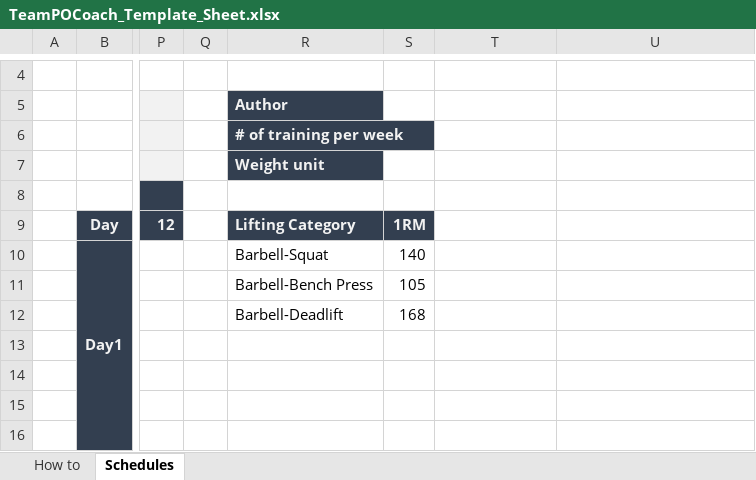
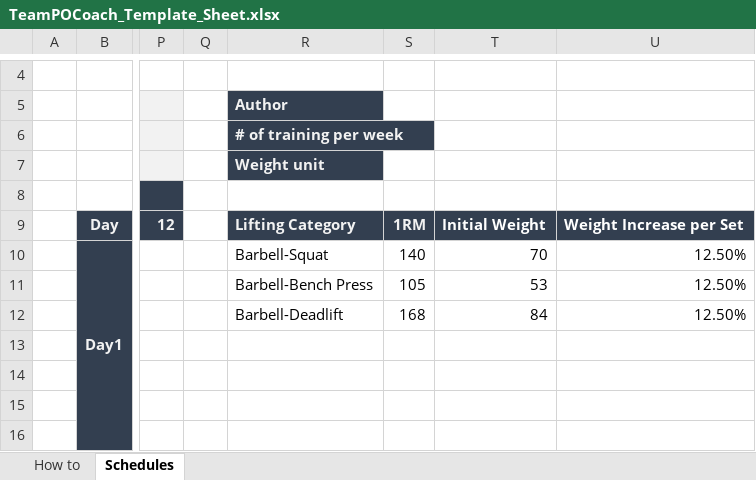
Before and after one commit to valiantwarrior/BAL, an Excel workbook: TeamPOCoach_Template_Sheet.xlsx, sheet Schedules, drawn as a sheet; only a part is shown, gaps mark what is left out; values as stored, in another font and other column widths than the file's, no borders; the diff names each change by its address in the sheet, - before the commit and + after, or states it on an @@ line.

```diff
--- a/TeamPOCoach_Template_Sheet.xlsx (sheet Schedules)
+++ b/TeamPOCoach_Template_Sheet.xlsx (sheet Schedules)
-T9: (empty)
+T9: Initial Weight
-T9:U9 fill: none
+T9:U9 fill: #333F50
-U9: (empty)
+U9: Weight Increase per Set
-T10: (empty)
+T10: 70
-U10:U12: (empty)
+U10:U12: 12.50%
-T11: (empty)
+T11: 53
-T12: (empty)
+T12: 84
```
Also changed, not shown: test.xlsx, 1 other file.
